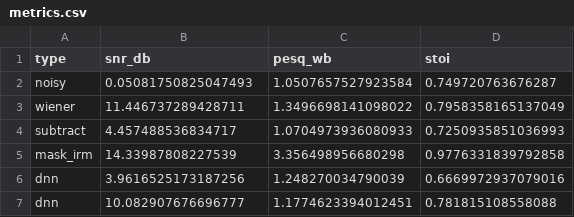
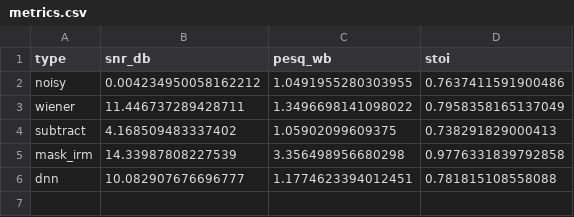
Before and after one commit to Derrick927/elec5305-project-530747868, a CSV file: results/metrics.csv, drawn as a sheet.

```diff
--- a/results/metrics.csv
+++ b/results/metrics.csv
@@ -1,7 +1,6 @@
 type,snr_db,pesq_wb,stoi
-noisy,0.05081750825047493,1.0507657527923584,0.749720763676287
+noisy,0.004234950058162212,1.0491955280303955,0.7637411591900486
 wiener,11.446737289428711,1.3496698141098022,0.7958358165137049
-subtract,4.457488536834717,1.0704973936080933,0.7250935851036993
+subtract,4.168509483337402,1.05902099609375,0.738291829000413
 mask_irm,14.33987808227539,3.356498956680298,0.9776331839792858
-dnn,3.9616525173187256,1.248270034790039,0.6669972937079016
 dnn,10.082907676696777,1.1774623394012451,0.781815108558088
```
Also changed, not shown: 4 other files.
